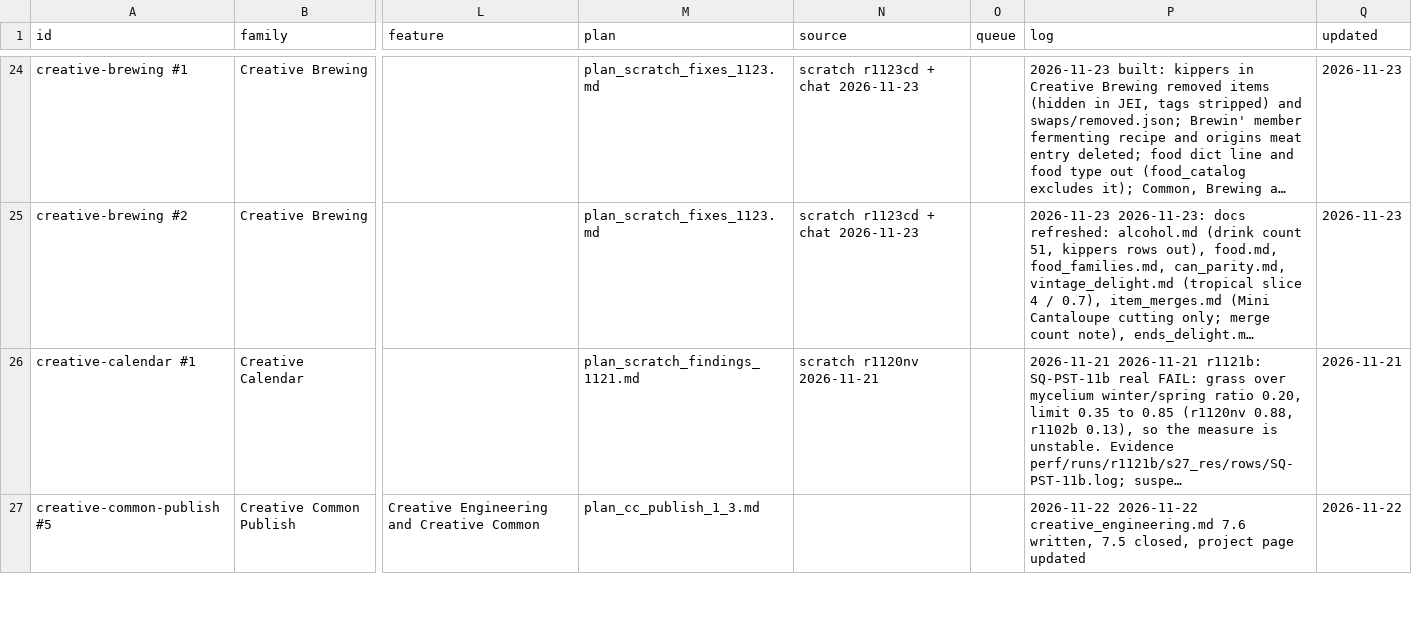
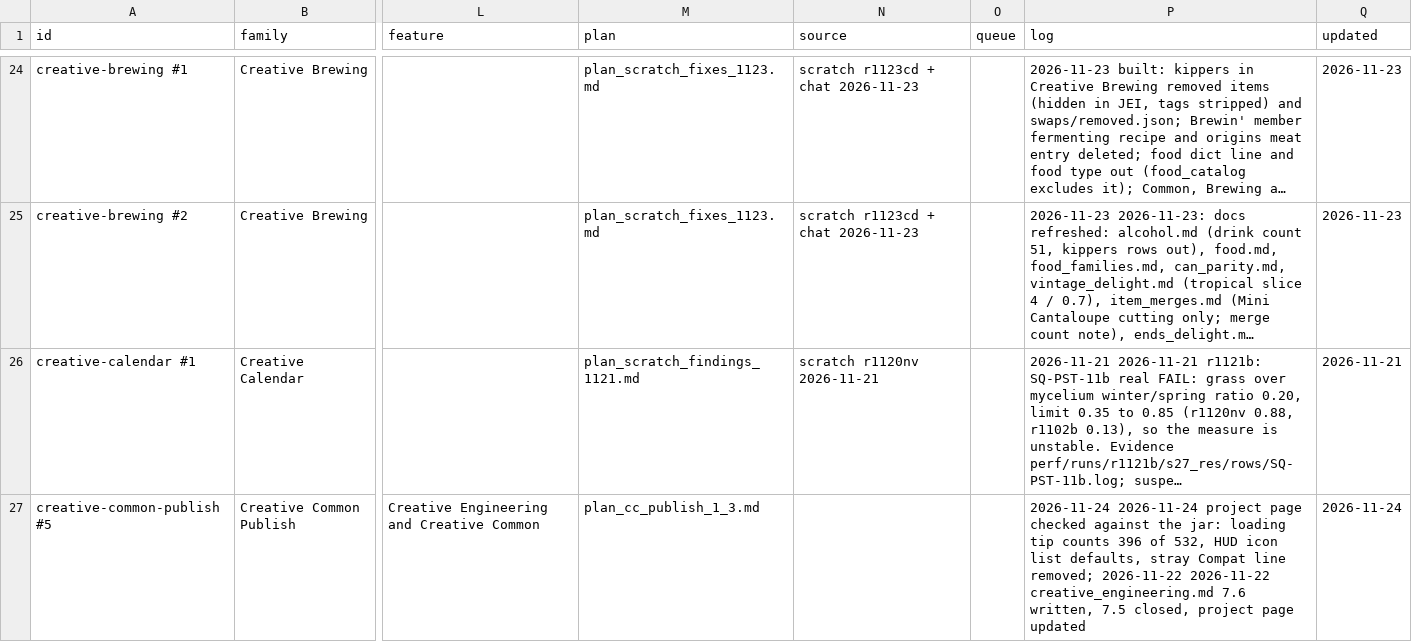
Before and after one commit to SaintAlfonzo/CreativeEngineering, a CSV file: feature_writeup/todo/rows/creative_mods.csv, drawn as a sheet; only a part is shown, gaps mark what is left out; long unchanged cells end in …; the diff covers the shown part only; the diff names each change by its address in the sheet, - before the commit and + after, or states it on an @@ line.

```diff
--- a/feature_writeup/todo/rows/creative_mods.csv
+++ b/feature_writeup/todo/rows/creative_mods.csv
-P27 (log): 2026-11-22 2026-11-22…
+P27 (log): 2026-11-24 2026-11-24 project page checked against the jar: loading tip counts 396 of 532, HUD icon list defaults, stray Compat line removed; 2026-11-22 2026-11-22…
-Q27 (updated): 2026-11-22
+Q27 (updated): 2026-11-24
```
Also changed, not shown: 3 edited cells elsewhere in this file, 7 other files.
